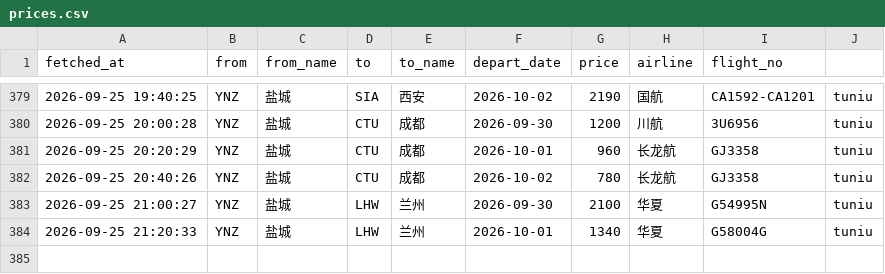
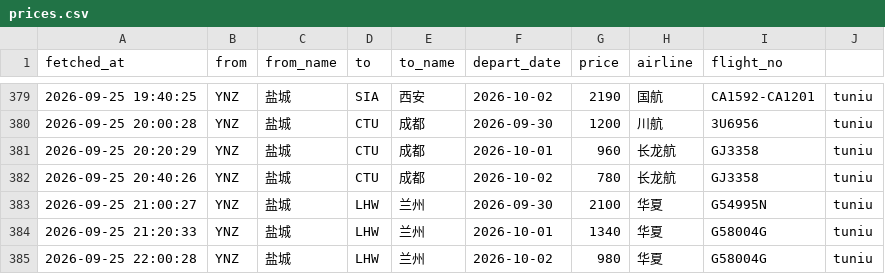
Before and after one commit to snymb233/jipiao-monitor, a CSV file: data/prices.csv, drawn as a sheet; only a part is shown, gaps mark what is left out; the diff names each change by its address in the sheet, - before the commit and + after, or states it on an @@ line.

```diff
--- a/data/prices.csv
+++ b/data/prices.csv
+row 385: 2026-09-25 22:00:28 | YNZ | 盐城 | LHW | 兰州 | 2026-10-02 | 980 | 华夏 | G58004G | tuniu
```
Also changed, not shown: 2 other files.
